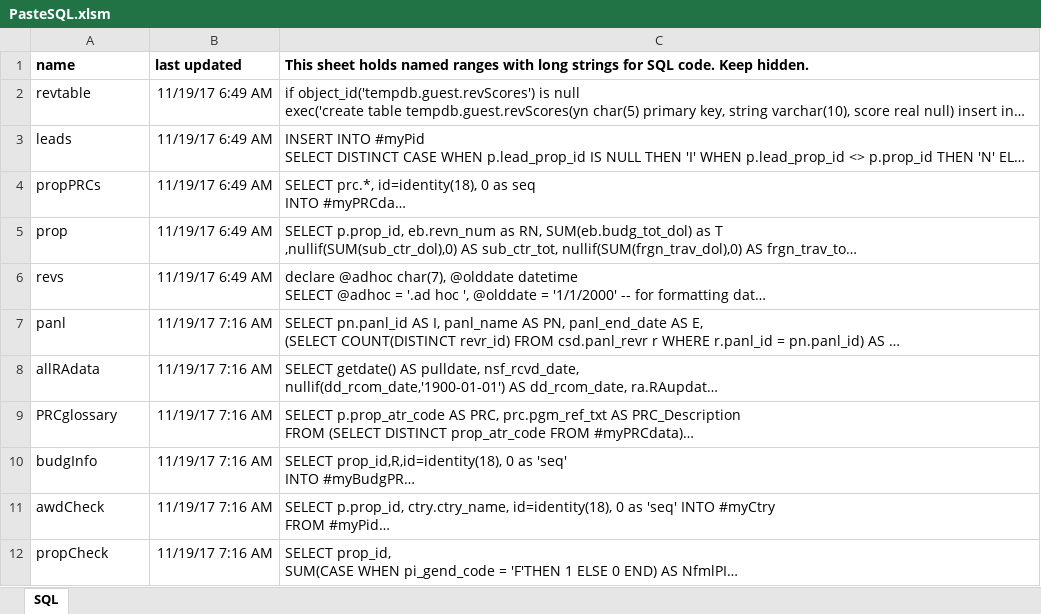
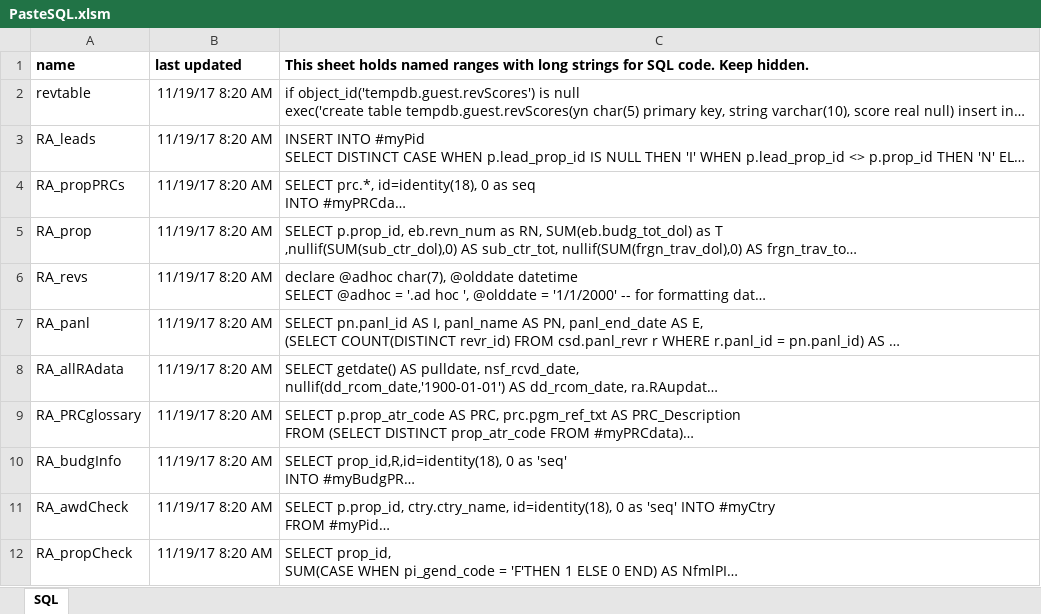
Before and after one commit to NSF-ENG/excelSQL, an Excel workbook: excel/PasteSQL.xlsm, sheet SQL, drawn as a sheet; long unchanged cells end in …; values as stored, in another font and other column widths than the file's, no borders; charts and pictures not drawn; the diff names each change by its address in the sheet, - before the commit and + after, or states it on an @@ line.

Commit message:
try again for PasteSQL & roboRA.sql

```diff
--- a/excel/PasteSQL.xlsm (sheet SQL)
+++ b/excel/PasteSQL.xlsm (sheet SQL)
-B2:B6 (last updated): 11/19/17 6:49 AM
+B2:B6 (last updated): 11/19/17 8:20 AM
-A3 (name): leads
+A3 (name): RA_leads
-A4 (name): propPRCs
+A4 (name): RA_propPRCs
-A5 (name): prop
+A5 (name): RA_prop
-A6 (name): revs
+A6 (name): RA_revs
-A7 (name): panl
+A7 (name): RA_panl
-B7:B12 (last updated): 11/19/17 7:16 AM
+B7:B12 (last updated): 11/19/17 8:20 AM
-A8 (name): allRAdata
+A8 (name): RA_allRAdata
-A9 (name): PRCglossary
+A9 (name): RA_PRCglossary
-A10 (name): budgInfo
+A10 (name): RA_budgInfo
-A11 (name): awdCheck
+A11 (name): RA_awdCheck
-A12 (name): propCheck
+A12 (name): RA_propCheck
```
Also changed, not shown: 1 other file.
